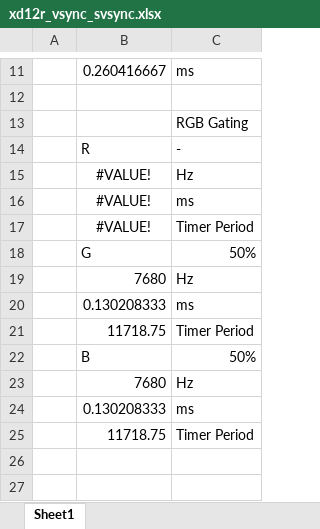
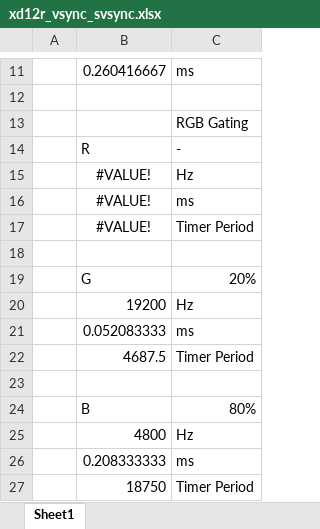
Before and after one commit to oio9595/Global_Technologies_FW, an Excel workbook: XD_JIG/XD12/XD12R_GT1009A0R0/Docs/xd12r_vsync_svsync.xlsx, sheet Sheet1, drawn as a sheet; only a part is shown, gaps mark what is left out; values as stored, in another font and other column widths than the file's, no borders; removed rows and columns are numbered as before the commit, all else as after; the diff names each change by its address in the sheet, - before the commit and + after, or states it on an @@ line.

```diff
--- a/XD_JIG/XD12/XD12R_GT1009A0R0/Docs/xd12r_vsync_svsync.xlsx (sheet Sheet1)
+++ b/XD_JIG/XD12/XD12R_GT1009A0R0/Docs/xd12r_vsync_svsync.xlsx (sheet Sheet1)
-row 18:  | G | 50%
+row 18: (empty)
-row 19:  | 7680 | Hz
-row 20:  | 0.130208333 | ms
-row 21:  | 11718.75 | Timer Period
-row 22:  | B | 50%
-row 23:  | 7680 | Hz
-row 24:  | 0.130208333 | ms
+row 19:  | G | 20%
+row 20:  | 19200 | Hz
+row 21:  | 0.052083333 | ms
+row 22:  | 4687.5 | Timer Period
-row 23:  | 11718.75 | Timer Period
+row 23: (empty)
+row 24:  | B | 80%
+row 25:  | 4800 | Hz
+row 26:  | 0.208333333 | ms
+row 27:  | 18750 | Timer Period
```
Also changed, not shown: XD_JIG/XD12/XD12R_GT1009A0R0/Docs/jig_mcu_info.xlsx, 2 other files.
